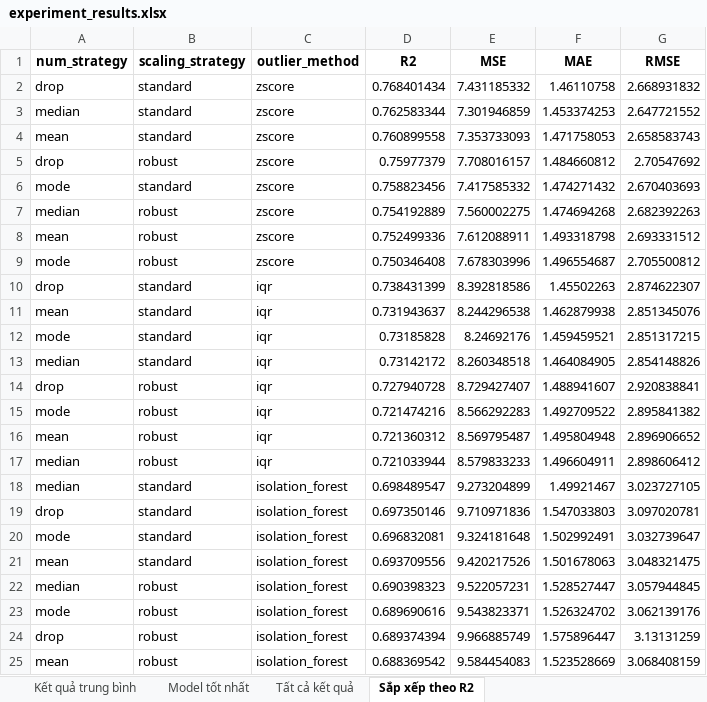
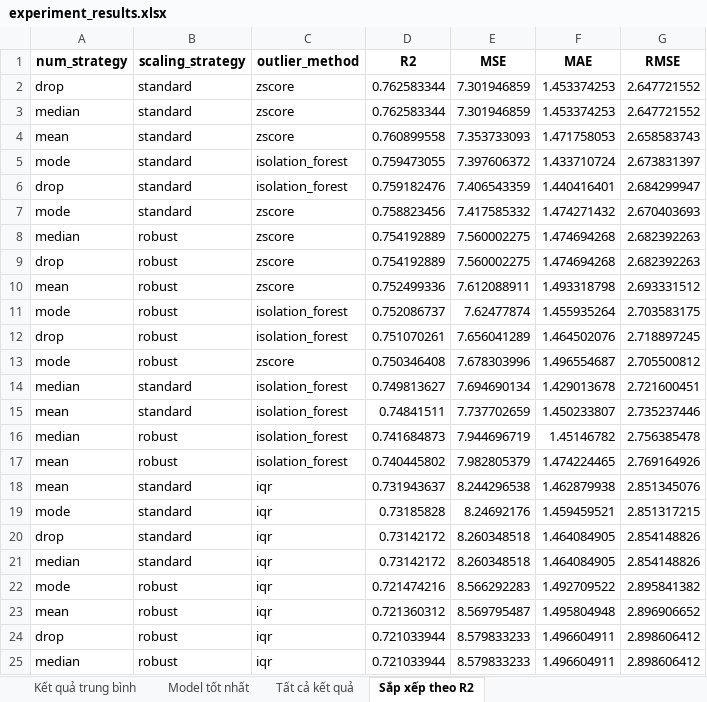
Before and after one commit to khangbinhdl/Python-Cho-KHDL, an Excel workbook: outputs/results/experiment_results.xlsx, sheet Sắp xếp theo R2, drawn as a sheet; values as stored, in another font and other column widths than the file's, no borders; removed rows and columns are numbered as before the commit, all else as after; the diff names each change by its address in the sheet, - before the commit and + after, or states it on an @@ line.

Commit message:
chỉnh sửa phần xử lí drop cho missing, phần isolation forest để chạy hiệu quả hơn.

```diff
--- a/outputs/results/experiment_results.xlsx (sheet Sắp xếp theo R2)
+++ b/outputs/results/experiment_results.xlsx (sheet Sắp xếp theo R2)
-D2 (R2): 0.768401434
+D2 (R2): 0.762583344
-E2 (MSE): 7.431185332
+E2 (MSE): 7.301946859
-F2 (MAE): 1.46110758
+F2 (MAE): 1.453374253
-G2 (RMSE): 2.668931832
+G2 (RMSE): 2.647721552
-row 5: drop | robust | zscore | 0.75977379 | 7.708016157 | 1.484660812 | 2.70547692
+row 5: mode | standard | isolation_forest | 0.759473055 | 7.397606372 | 1.433710724 | 2.673831397
+row 6: drop | standard | isolation_forest | 0.759182476 | 7.406543359 | 1.440416401 | 2.684299947
+row 9: drop | robust | zscore | 0.754192889 | 7.560002275 | 1.474694268 | 2.682392263
+row 11: mode | robust | isolation_forest | 0.752086737 | 7.62477874 | 1.455935264 | 2.703583175
+row 12: drop | robust | isolation_forest | 0.751070261 | 7.656041289 | 1.464502076 | 2.718897245
-row 10: drop | standard | iqr | 0.738431399 | 8.392818586 | 1.45502263 | 2.874622307
+row 14: median | standard | isolation_forest | 0.749813627 | 7.694690134 | 1.429013678 | 2.721600451
+row 15: mean | standard | isolation_forest | 0.74841511 | 7.737702659 | 1.450233807 | 2.735237446
+row 16: median | robust | isolation_forest | 0.741684873 | 7.944696719 | 1.45146782 | 2.756385478
+row 17: mean | robust | isolation_forest | 0.740445802 | 7.982805379 | 1.474224465 | 2.769164926
+row 20: drop | standard | iqr | 0.73142172 | 8.260348518 | 1.464084905 | 2.854148826
-row 14: drop | robust | iqr | 0.727940728 | 8.729427407 | 1.488941607 | 2.920838841
+row 24: drop | robust | iqr | 0.721033944 | 8.579833233 | 1.496604911 | 2.898606412
-row 18: median | standard | isolation_forest | 0.698489547 | 9.273204899 | 1.49921467 | 3.023727105
-row 19: drop | standard | isolation_forest | 0.697350146 | 9.710971836 | 1.547033803 | 3.097020781
-row 20: mode | standard | isolation_forest | 0.696832081 | 9.324181648 | 1.502992491 | 3.032739647
-row 21: mean | standard | isolation_forest | 0.693709556 | 9.420217526 | 1.501678063 | 3.048321475
-row 22: median | robust | isolation_forest | 0.690398323 | 9.522057231 | 1.528527447 | 3.057944845
-row 23: mode | robust | isolation_forest | 0.689690616 | 9.543823371 | 1.526324702 | 3.062139176
-row 24: drop | robust | isolation_forest | 0.689374394 | 9.966885749 | 1.575896447 | 3.13131259
-row 25: mean | robust | isolation_forest | 0.688369542 | 9.584454083 | 1.523528669 | 3.068408159
```
Also changed, not shown: sheet Tất cả kết quả, sheet Model tốt nhất, sheet Kết quả trung bình, 1 other file.
